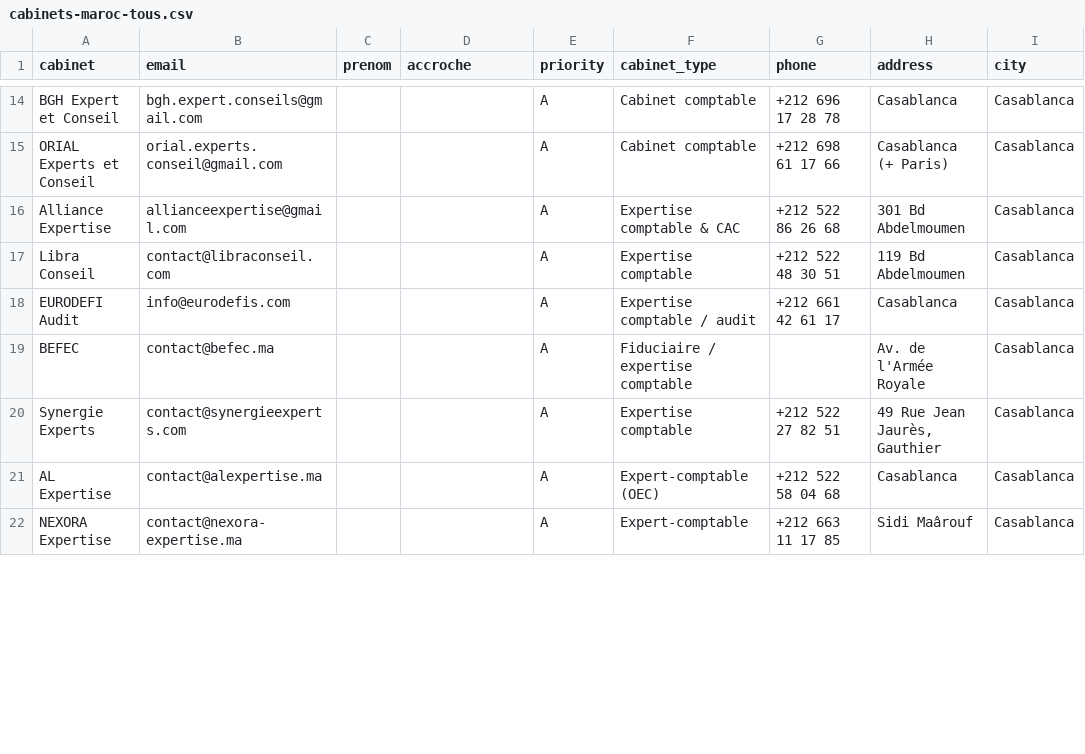
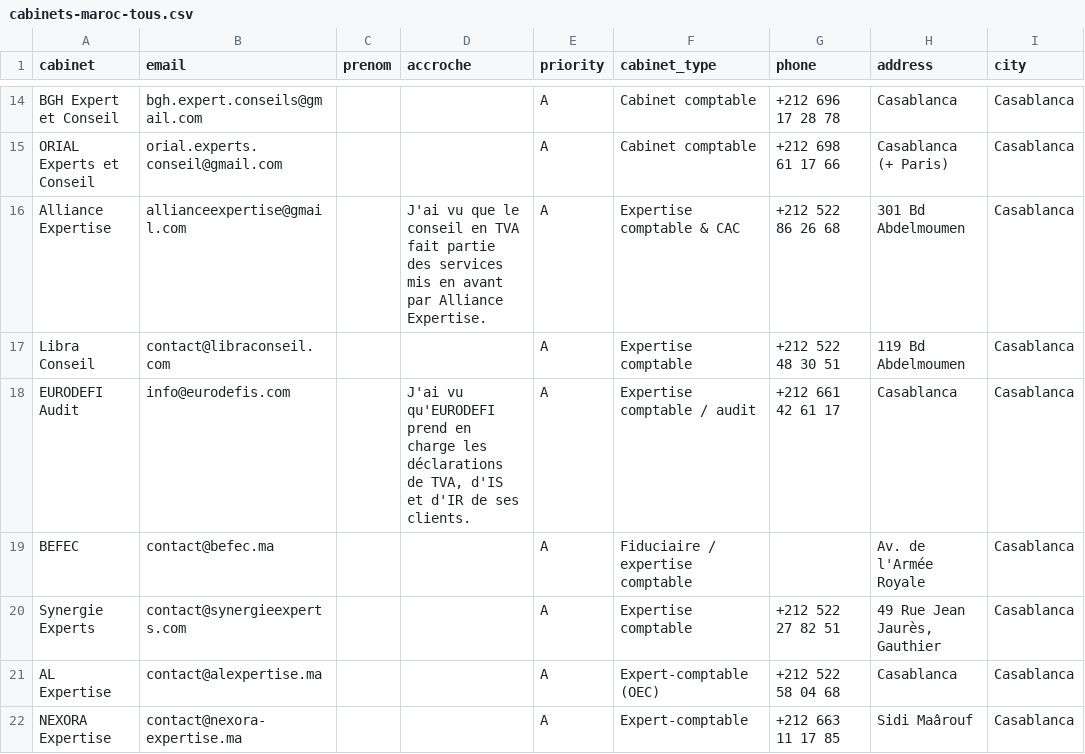
Before and after one commit to mostafadriouiche/mostafadriouiche, a CSV file: marketing/prospects/cabinets-maroc-tous.csv, drawn as a sheet; only a part is shown, gaps mark what is left out; the diff covers the shown part only; the diff names each change by its address in the sheet, - before the commit and + after, or states it on an @@ line.

```diff
--- a/marketing/prospects/cabinets-maroc-tous.csv
+++ b/marketing/prospects/cabinets-maroc-tous.csv
-D16 (accroche): (empty)
+D16 (accroche): J'ai vu que le conseil en TVA fait partie des services mis en avant par Alliance Expertise.
-D18 (accroche): (empty)
+D18 (accroche): J'ai vu qu'EURODEFI prend en charge les déclarations de TVA, d'IS et d'IR de ses clients.
```
Also changed, not shown: 12 edited cells elsewhere in this file, marketing/prospects/cabinets-marrakech.csv, marketing/prospects/cabinets-rabat.csv, 2 other files.
